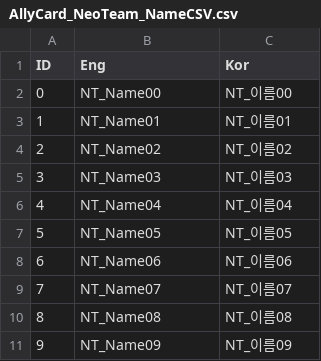
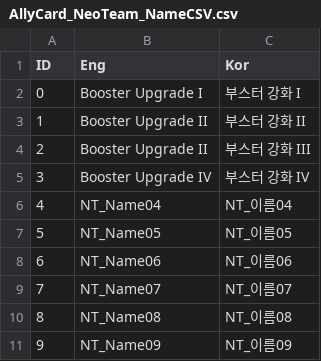
Before and after one commit to VeryMalangCow/RemnantVael, a CSV file: Assets/Resources/CSV/Word/AllyCard_NeoTeam_NameCSV.csv, drawn as a sheet.

```diff
--- a/Assets/Resources/CSV/Word/AllyCard_NeoTeam_NameCSV.csv
+++ b/Assets/Resources/CSV/Word/AllyCard_NeoTeam_NameCSV.csv
@@ -1,6 +1,6 @@
 ID,Eng,Kor
-0,NT_Name00,NT_이름00
-1,NT_Name01,NT_이름01
-2,NT_Name02,NT_이름02
-3,NT_Name03,NT_이름03
+0,Booster Upgrade I,부스터 강화 I
+1,Booster Upgrade II,부스터 강화 II
+2,Booster Upgrade II,부스터 강화 III
+3,Booster Upgrade IV,부스터 강화 IV
 4,NT_Name04,NT_이름04
```
Also changed, not shown: Assets/Resources/CSV/Desc/AllyCard_NeoTeam_DescCSV.csv, 18 other files.
